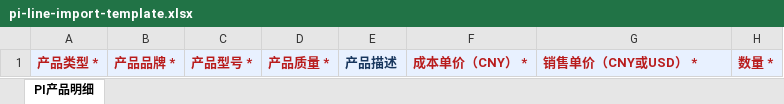
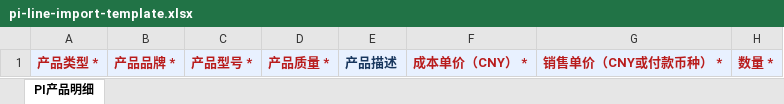
Before and after one commit to savior168/dtsmart-ai-crmv1.0, an Excel workbook: public/templates/pi-line-import-template.xlsx, sheet PI产品明细, drawn as a sheet; values as stored, in another font and other column widths than the file's, no borders; the diff names each change by its address in the sheet, - before the commit and + after, or states it on an @@ line.

Commit message:
Complete PI import and notification release fixes

```diff
--- a/public/templates/pi-line-import-template.xlsx (sheet PI产品明细)
+++ b/public/templates/pi-line-import-template.xlsx (sheet PI产品明细)
-G1: 销售单价（CNY或USD） *
+G1: 销售单价（CNY或付款币种） *
```
Also changed, not shown: 17 other files.
